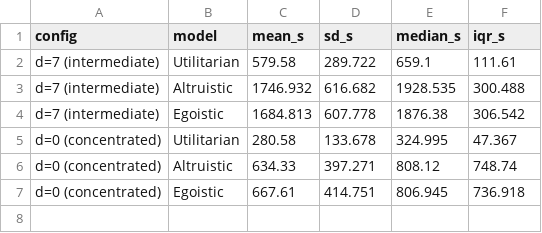
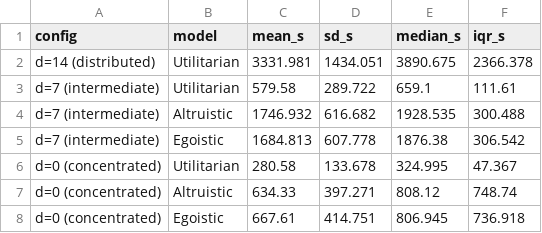
Before and after one commit to JomarMonreal/monreal-fork-sugarscape, a CSV file: data/runtime_summary.csv, drawn as a sheet; the diff names each change by its address in the sheet, - before the commit and + after, or states it on an @@ line.

```diff
--- a/data/runtime_summary.csv
+++ b/data/runtime_summary.csv
+row 2: d=14 (distributed) | Utilitarian | 3331.981 | 1434.051 | 3890.675 | 2366.378
```
Also changed, not shown: data/dunn_results.csv, data/hypothesis_test_results.csv, 1 other file.
